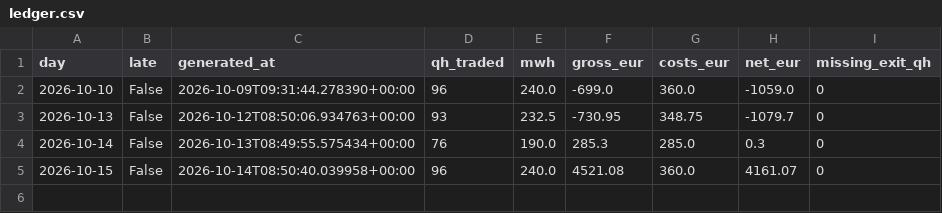
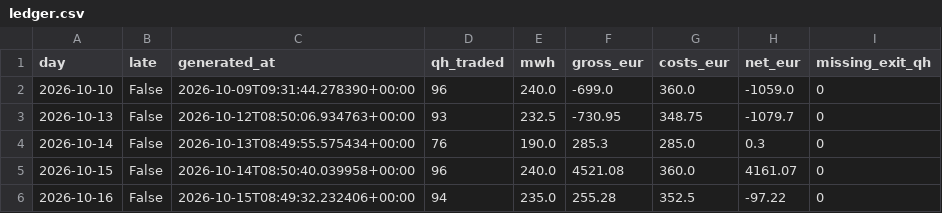
Before and after one commit to ak16o7/de-power-spread, a CSV file: live/ledger.csv, drawn as a sheet.

Commit message:
live: 2026-10-17T08:50:17Z

```diff
--- a/live/ledger.csv
+++ b/live/ledger.csv
@@ -5 +5,2 @@ day,late,generated_at,qh_traded,mwh,gross_eur,costs_eur,net_eur,missing_exit_qh
 2026-10-15,False,2026-10-14T08:50:40.039958+00:00,96,240.0,4521.08,360.0,4161.07,0
+2026-10-16,False,2026-10-15T08:49:32.232406+00:00,94,235.0,255.28,352.5,-97.22,0
```
Also changed, not shown: 4 other files.
